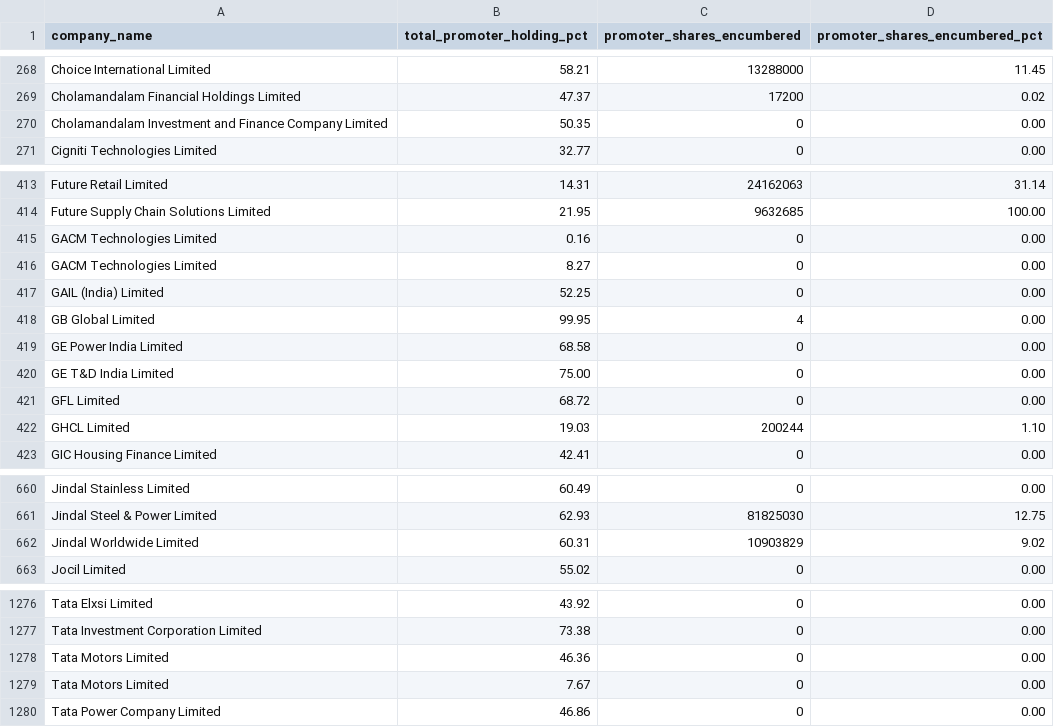
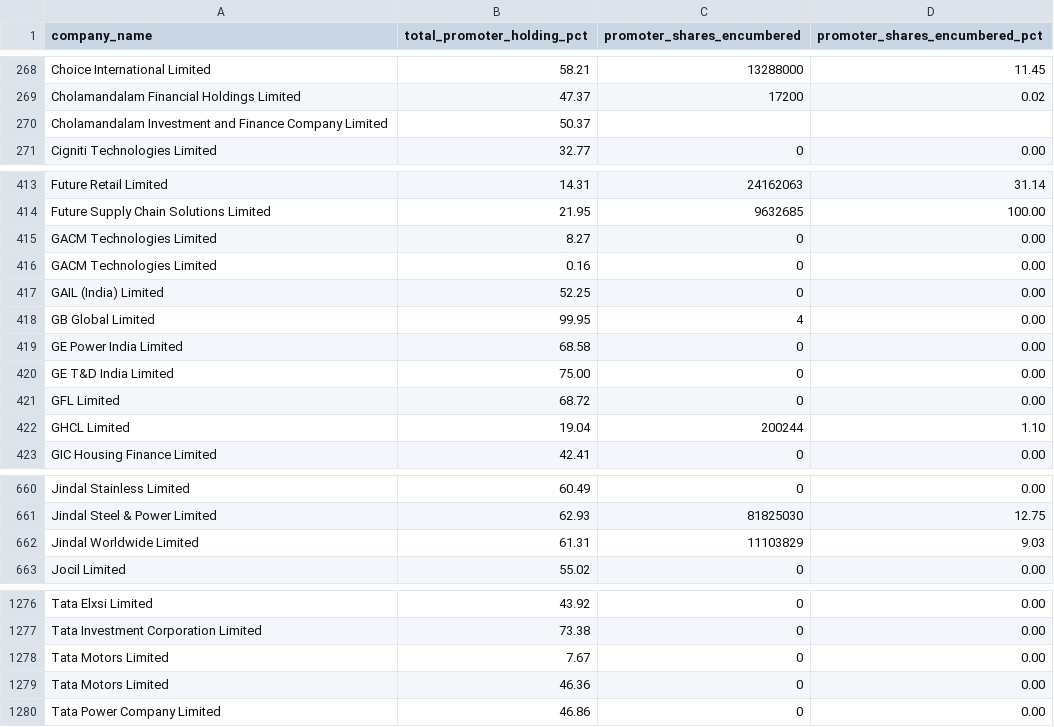
Before and after one commit to nikunjbaheti/NSE-Insider-Trading, a CSV file: pledge.csv, drawn as a sheet; only a part is shown, gaps mark what is left out.

```diff
--- a/pledge.csv
+++ b/pledge.csv
@@ -269,3 +269,3 @@ Choice International Limited,    58.21,13288000,    11.45
 Cholamandalam Financial Holdings Limited,    47.37,17200,     0.02
-Cholamandalam Investment and Finance Company Limited,    50.35,0,     0.00
+Cholamandalam Investment and Finance Company Limited,    50.37,,
 Cigniti Technologies Limited,    32.77,0,     0.00
@@ -414,4 +414,4 @@ Future Retail Limited,    14.31,24162063,    31.14
 Future Supply Chain Solutions Limited,    21.95,9632685,   100.00
+GACM Technologies Limited,     8.27,0,     0.00
 GACM Technologies Limited,     0.16,0,     0.00
-GACM Technologies Limited,     8.27,0,     0.00
 GAIL (India) Limited,    52.25,0,     0.00
@@ -421,3 +421,3 @@ GE T&D India Limited,    75.00,0,     0.00
 GFL Limited,    68.72,0,     0.00
-GHCL Limited,    19.03,200244,     1.10
+GHCL Limited,    19.04,200244,     1.10
 GIC Housing Finance Limited,    42.41,0,     0.00
@@ -661,3 +661,3 @@ Jindal Stainless Limited,    60.49,0,     0.00
 Jindal Steel & Power Limited,    62.93,81825030,    12.75
-Jindal Worldwide Limited,    60.31,10903829,     9.02
+Jindal Worldwide Limited,    61.31,11103829,     9.03
 Jocil Limited,    55.02,0,     0.00
@@ -1277,4 +1277,4 @@ Tata Elxsi Limited,    43.92,0,     0.00
 Tata Investment Corporation Limited,    73.38,0,     0.00
+Tata Motors Limited,     7.67,0,     0.00
 Tata Motors Limited,    46.36,0,     0.00
-Tata Motors Limited,     7.67,0,     0.00
 Tata Power Company Limited,    46.86,0,     0.00
```
